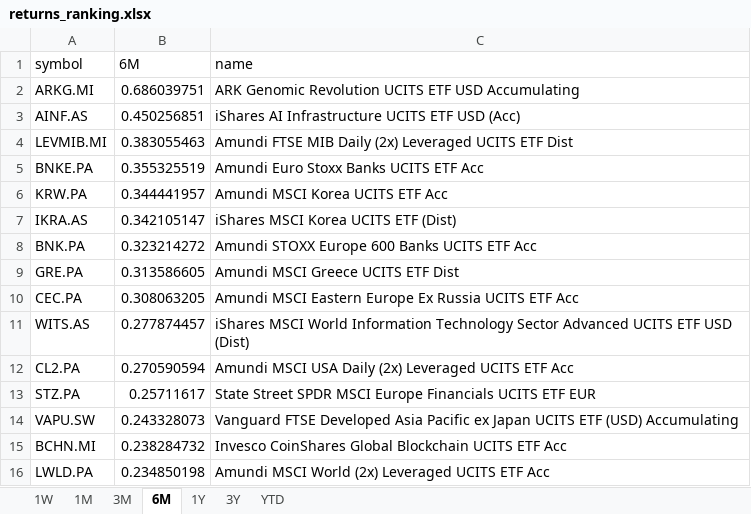
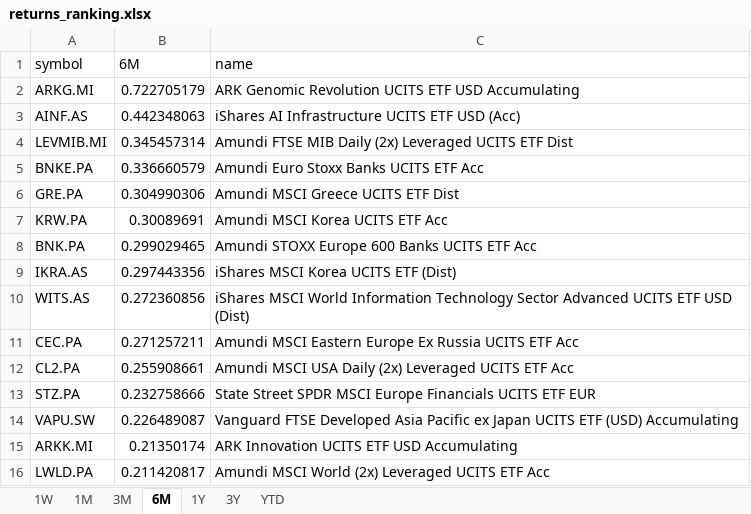
Before and after one commit to laceto/myfinance2, an Excel workbook: data/results/etf/returns_ranking.xlsx, sheet 6M, drawn as a sheet; values as stored, in another font and other column widths than the file's, no borders; removed rows and columns are numbered as before the commit, all else as after; the diff names each change by its address in the sheet, - before the commit and + after, or states it on an @@ line.

```diff
--- a/data/results/etf/returns_ranking.xlsx (sheet 6M)
+++ b/data/results/etf/returns_ranking.xlsx (sheet 6M)
-B2 (6M): 0.686039751
+B2 (6M): 0.722705179
-B3 (6M): 0.450256851
+B3 (6M): 0.442348063
-B4 (6M): 0.383055463
+B4 (6M): 0.345457314
-B5 (6M): 0.355325519
+B5 (6M): 0.336660579
+row 6: GRE.PA | 0.304990306 | Amundi MSCI Greece UCITS ETF Dist
-B7 (6M): 0.344441957
+B7 (6M): 0.30089691
-row 7: IKRA.AS | 0.342105147 | iShares MSCI Korea UCITS ETF (Dist)
-B8 (6M): 0.323214272
+B8 (6M): 0.299029465
-row 9: GRE.PA | 0.313586605 | Amundi MSCI Greece UCITS ETF Dist
-row 10: CEC.PA | 0.308063205 | Amundi MSCI Eastern Europe Ex Russia UCITS ETF Acc
+row 9: IKRA.AS | 0.297443356 | iShares MSCI Korea UCITS ETF (Dist)
-B10 (6M): 0.277874457
+B10 (6M): 0.272360856
+row 11: CEC.PA | 0.271257211 | Amundi MSCI Eastern Europe Ex Russia UCITS ETF Acc
-B12 (6M): 0.270590594
+B12 (6M): 0.255908661
-B13 (6M): 0.25711617
+B13 (6M): 0.232758666
-B14 (6M): 0.243328073
+B14 (6M): 0.226489087
-row 15: BCHN.MI | 0.238284732 | Invesco CoinShares Global Blockchain UCITS ETF Acc
+row 15: ARKK.MI | 0.21350174 | ARK Innovation UCITS ETF USD Accumulating
-B16 (6M): 0.234850198
+B16 (6M): 0.211420817
```
Also changed, not shown: sheet 3M, sheet 1W, sheet 1M, sheet 1Y, sheet YTD, sheet 3Y, 2 other files.
